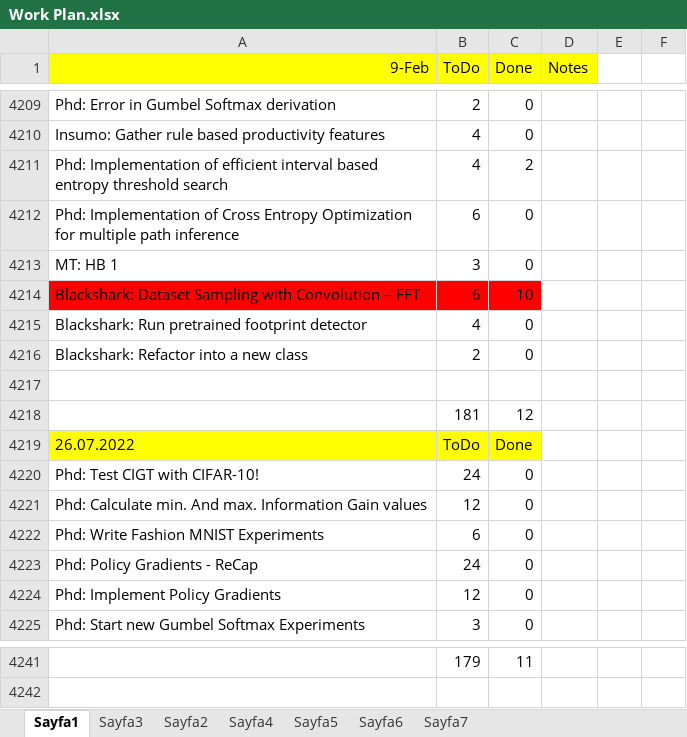
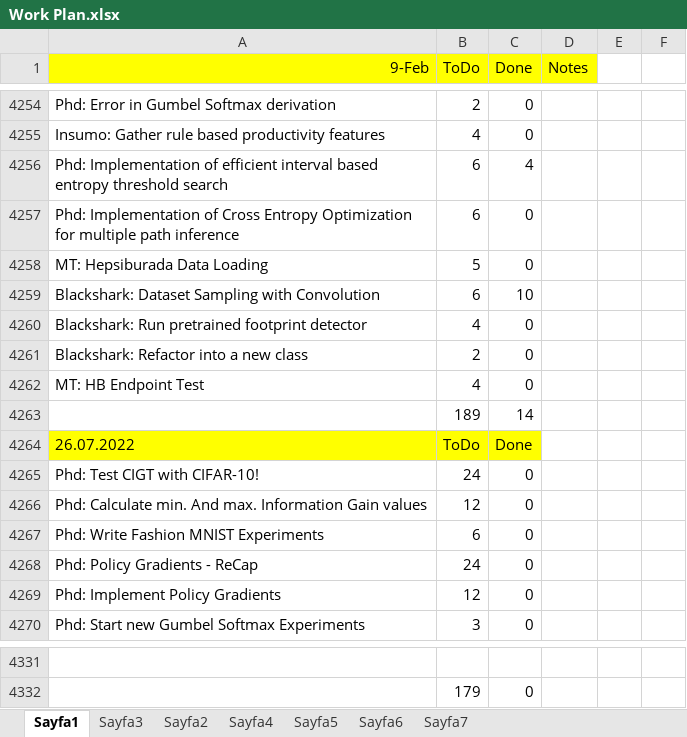
Before and after one commit to ufukcbicici/phd_work, an Excel workbook: Work Plan.xlsx, sheet Sayfa1, drawn as a sheet; only a part is shown, gaps mark what is left out; values as stored, in another font and other column widths than the file's, no borders; charts and pictures not drawn; removed rows and columns are numbered as before the commit, all else as after; the diff covers the shown part only; the diff names each change by its address in the sheet, - before the commit and + after, or states it on an @@ line.

```diff
--- a/Work Plan.xlsx (sheet Sayfa1)
+++ b/Work Plan.xlsx (sheet Sayfa1)
-B4256 (ToDo): 4
+B4256 (ToDo): 6
-C4256 (Done): 2
+C4256 (Done): 4
@@ row 4213 moved to row 4327: MT: HB 1 @@
+row 4258: MT: Hepsiburada Data Loading | 5 | 0
-A4259 (9-Feb): …with Convolution – FFT
+A4259 (9-Feb): …with Convolution
-A4259:C4259 fill: #FF0000
+A4259:C4259 fill: none
-row 4262: (empty)
+row 4262: MT: HB Endpoint Test | 4 | 0
-row 4218:  | 181 | 12
+row 4263:  | 189 | 14
-row 4331:  | 179 | 11
+row 4331: (empty)
+row 4332:  | 179 | 0
```
Also changed, not shown: 89 added rows, 5 edited cells and cell formats elsewhere in this sheet, charts or pictures, 3 other files.
